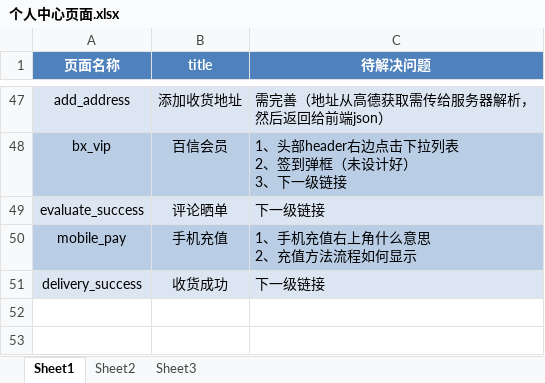
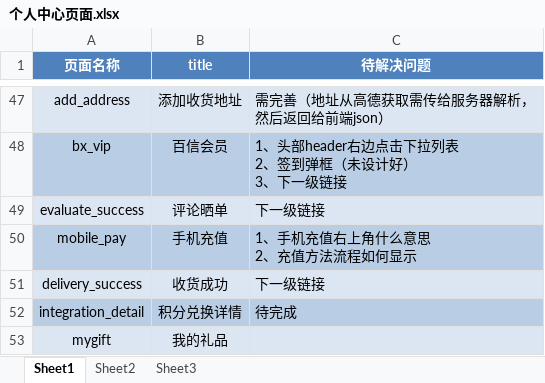
Before and after one commit to MissZwei/personalCenter, an Excel workbook: 个人中心页面.xlsx, sheet Sheet1, drawn as a sheet; only a part is shown, gaps mark what is left out; values as stored, in another font and other column widths than the file's, no borders; the diff names each change by its address in the sheet, - before the commit and + after, or states it on an @@ line.

Commit message:
我的礼品

```diff
--- a/个人中心页面.xlsx (sheet Sheet1)
+++ b/个人中心页面.xlsx (sheet Sheet1)
+row 52: integration_detail | 积分兑换详情 | 待完成
+row 53: mygift | 我的礼品
```
Also changed, not shown: 7 other files.
